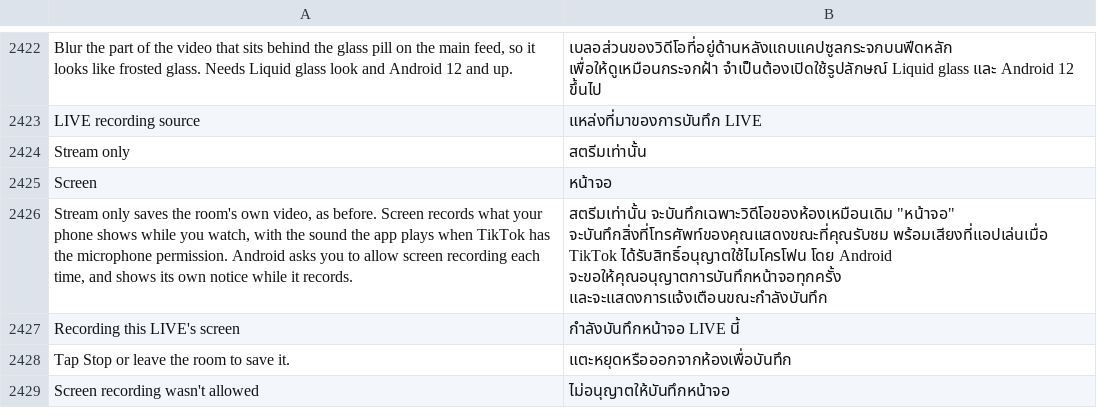
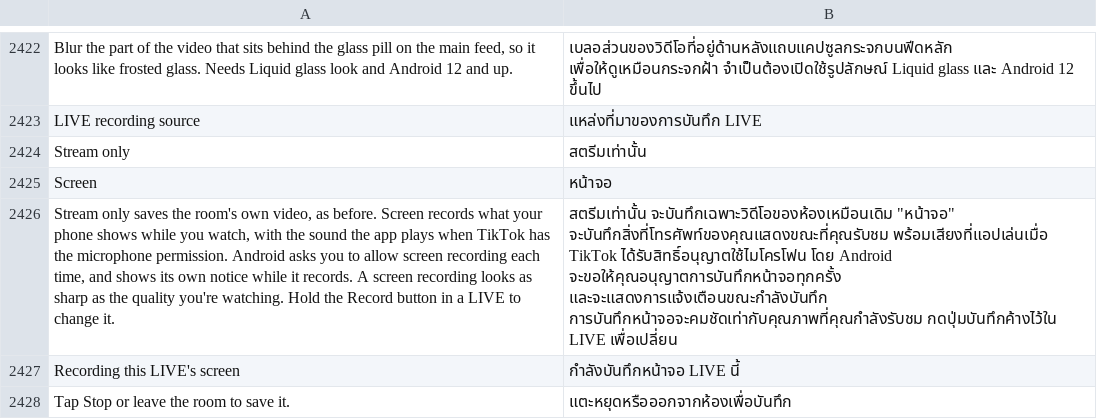
Before and after one commit to SysAdminDoc/HushFeed, a TSV file: extensions/tiktok/src/main/l10n/th.tsv, drawn as a sheet; only a part is shown, gaps mark what is left out; the shorter side is filled out with more unchanged rows; the diff names each change by its address in the sheet, - before the commit and + after, or states it on an @@ line.

Commit message:
Pick the LIVE recording source by holding the Record button
Holding the chip opens the Stream only / Screen list with the current
choice marked; a pick is saved and named in a toast, and the next
recording uses it. The settings note now says a screen recording is as
sharp as the quality being watched, since LIVE recording quality only
applies to the stream.

Refs #529
Refs #530

```diff
--- a/extensions/tiktok/src/main/l10n/th.tsv
+++ b/extensions/tiktok/src/main/l10n/th.tsv
-A2426: …it records.
+A2426: …it records. A screen recording looks as sharp as the quality you're watching. Hold the Record button in a LIVE to change it.
-B2426: …จะขอให้คุณอนุญาตการบันทึกหน้าจอทุกครั้ง และจะแสดงการแจ้งเตือนขณะกำลังบันทึก
+B2426: …จะขอให้คุณอนุญาตการบันทึกหน้าจอทุกครั้ง และจะแสดงการแจ้งเตือนขณะกำลังบันทึก การบันทึกหน้าจอจะคมชัดเท่ากับคุณภาพที่คุณกำลังรับชม กดปุ่มบันทึกค้างไว้ใน LIVE เพื่อเปลี่ยน
```
Also changed, not shown: extensions/tiktok/src/main/l10n/ar.tsv, extensions/tiktok/src/main/l10n/bg.tsv, 29 other files.
